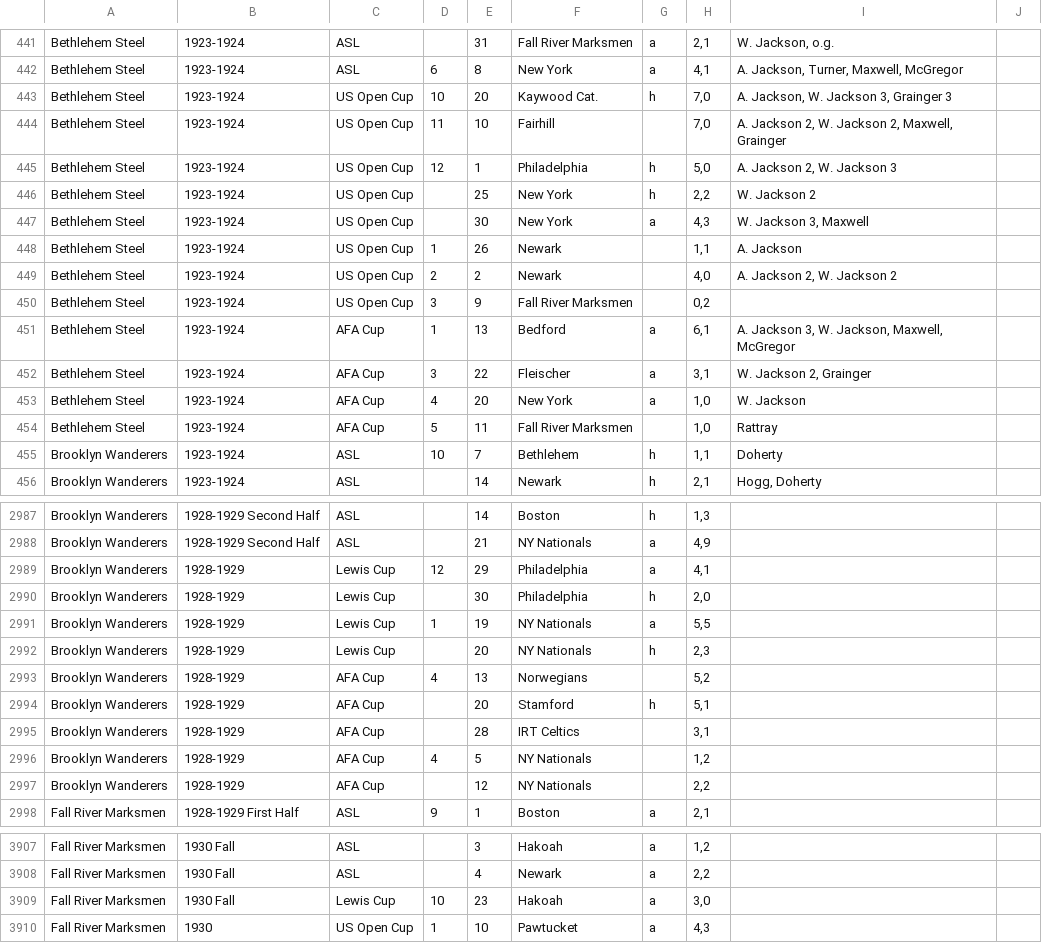
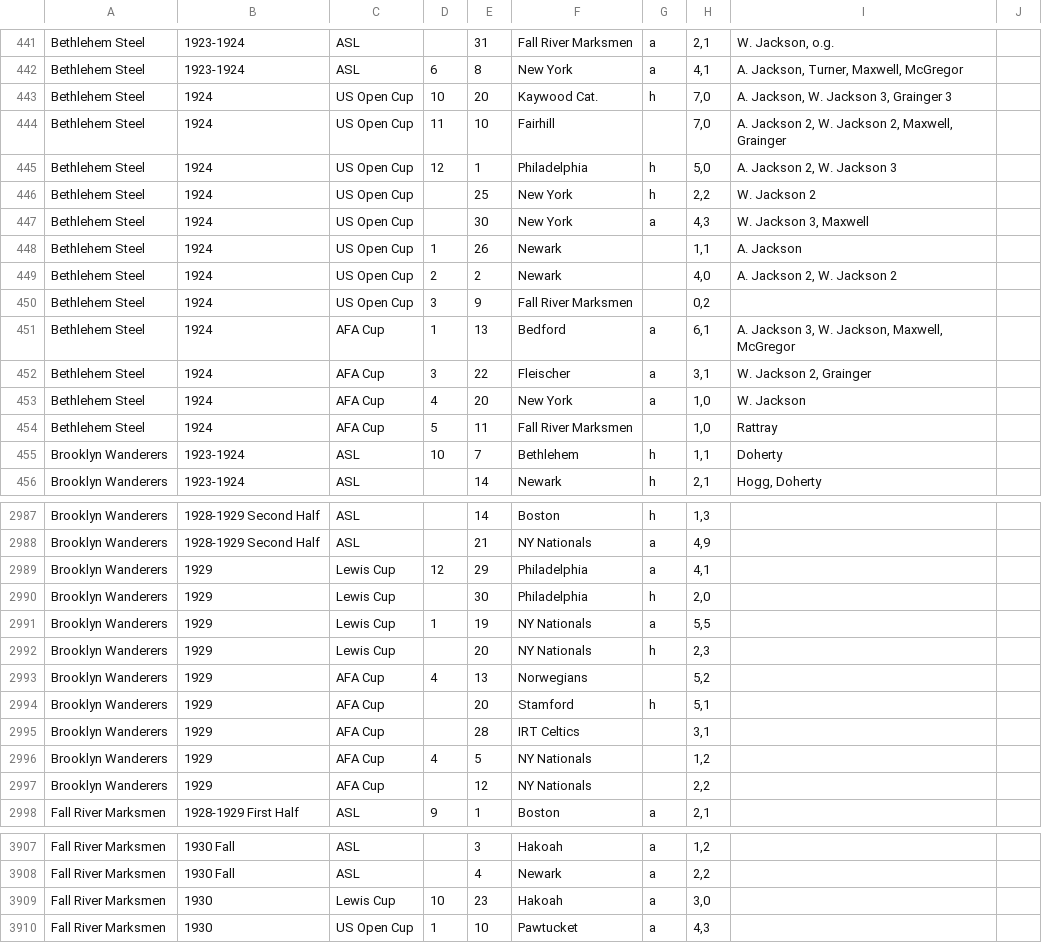
Before and after one commit to SoccerStatsUS/soccerdata, a CSV file: data/scores/asl.csv, drawn as a sheet; only a part is shown, gaps mark what is left out; the diff covers the shown part only.

```diff
--- a/data/scores/asl.csv
+++ b/data/scores/asl.csv
@@ -442,14 +442,14 @@ Bethlehem Steel	1923-1924	ASL		31	Fall River Marksmen	a	2,1	W. Jackson, o.g.
 Bethlehem Steel	1923-1924	ASL	6	8	New York	a	4,1	A. Jackson, Turner, Maxwell, McGregor	
-Bethlehem Steel	1923-1924	US Open Cup	10	20	Kaywood Cat.	h	7,0	A. Jackson, W. Jackson 3, Grainger 3	
-Bethlehem Steel	1923-1924	US Open Cup	11	10	Fairhill		7,0	A. Jackson 2, W. Jackson 2, Maxwell, Grainger	
-Bethlehem Steel	1923-1924	US Open Cup	12	1	Philadelphia	h	5,0	A. Jackson 2, W. Jackson 3	
-Bethlehem Steel	1923-1924	US Open Cup		25	New York	h	2,2	W. Jackson 2	
-Bethlehem Steel	1923-1924	US Open Cup		30	New York	a	4,3	W. Jackson 3, Maxwell	
-Bethlehem Steel	1923-1924	US Open Cup	1	26	Newark		1,1	A. Jackson	
-Bethlehem Steel	1923-1924	US Open Cup	2	2	Newark		4,0	A. Jackson 2, W. Jackson 2	
-Bethlehem Steel	1923-1924	US Open Cup	3	9	Fall River Marksmen		0,2		
-Bethlehem Steel	1923-1924	AFA Cup	1	13	Bedford	a	6,1	A. Jackson 3, W. Jackson, Maxwell, McGregor	
-Bethlehem Steel	1923-1924	AFA Cup	3	22	Fleischer	a	3,1	W. Jackson 2, Grainger	
-Bethlehem Steel	1923-1924	AFA Cup	4	20	New York	a	1,0	W. Jackson	
-Bethlehem Steel	1923-1924	AFA Cup	5	11	Fall River Marksmen		1,0	Rattray	
+Bethlehem Steel	1924	US Open Cup	10	20	Kaywood Cat.	h	7,0	A. Jackson, W. Jackson 3, Grainger 3	
+Bethlehem Steel	1924	US Open Cup	11	10	Fairhill		7,0	A. Jackson 2, W. Jackson 2, Maxwell, Grainger	
+Bethlehem Steel	1924	US Open Cup	12	1	Philadelphia	h	5,0	A. Jackson 2, W. Jackson 3	
+Bethlehem Steel	1924	US Open Cup		25	New York	h	2,2	W. Jackson 2	
+Bethlehem Steel	1924	US Open Cup		30	New York	a	4,3	W. Jackson 3, Maxwell	
+Bethlehem Steel	1924	US Open Cup	1	26	Newark		1,1	A. Jackson	
+Bethlehem Steel	1924	US Open Cup	2	2	Newark		4,0	A. Jackson 2, W. Jackson 2	
+Bethlehem Steel	1924	US Open Cup	3	9	Fall River Marksmen		0,2		
+Bethlehem Steel	1924	AFA Cup	1	13	Bedford	a	6,1	A. Jackson 3, W. Jackson, Maxwell, McGregor	
+Bethlehem Steel	1924	AFA Cup	3	22	Fleischer	a	3,1	W. Jackson 2, Grainger	
+Bethlehem Steel	1924	AFA Cup	4	20	New York	a	1,0	W. Jackson	
+Bethlehem Steel	1924	AFA Cup	5	11	Fall River Marksmen		1,0	Rattray	
 Brooklyn Wanderers	1923-1924	ASL	10	7	Bethlehem	h	1,1	Doherty	
@@ -2988,11 +2988,11 @@ Brooklyn Wanderers	1928-1929 Second Half	ASL		14	Boston	h	1,3
 Brooklyn Wanderers	1928-1929 Second Half	ASL		21	NY Nationals	a	4,9		
-Brooklyn Wanderers	1928-1929	Lewis Cup	12	29	Philadelphia	a	4,1		
-Brooklyn Wanderers	1928-1929	Lewis Cup		30	Philadelphia	h	2,0		
-Brooklyn Wanderers	1928-1929	Lewis Cup	1	19	NY Nationals	a	5,5		
-Brooklyn Wanderers	1928-1929	Lewis Cup		20	NY Nationals	h	2,3		
-Brooklyn Wanderers	1928-1929	AFA Cup	4	13	Norwegians		5,2		
-Brooklyn Wanderers	1928-1929	AFA Cup		20	Stamford	h	5,1		
-Brooklyn Wanderers	1928-1929	AFA Cup		28	IRT Celtics		3,1		
-Brooklyn Wanderers	1928-1929	AFA Cup	4	5	NY Nationals		1,2		
-Brooklyn Wanderers	1928-1929	AFA Cup		12	NY Nationals		2,2		
+Brooklyn Wanderers	1929	Lewis Cup	12	29	Philadelphia	a	4,1		
+Brooklyn Wanderers	1929	Lewis Cup		30	Philadelphia	h	2,0		
+Brooklyn Wanderers	1929	Lewis Cup	1	19	NY Nationals	a	5,5		
+Brooklyn Wanderers	1929	Lewis Cup		20	NY Nationals	h	2,3		
+Brooklyn Wanderers	1929	AFA Cup	4	13	Norwegians		5,2		
+Brooklyn Wanderers	1929	AFA Cup		20	Stamford	h	5,1		
+Brooklyn Wanderers	1929	AFA Cup		28	IRT Celtics		3,1		
+Brooklyn Wanderers	1929	AFA Cup	4	5	NY Nationals		1,2		
+Brooklyn Wanderers	1929	AFA Cup		12	NY Nationals		2,2		
 Fall River Marksmen	1928-1929 First Half	ASL	9	1	Boston	a	2,1		
@@ -3908,3 +3908,3 @@ Fall River Marksmen	1930 Fall	ASL		3	Hakoah	a	1,2
 Fall River Marksmen	1930 Fall	ASL		4	Newark	a	2,2		
-Fall River Marksmen	1930 Fall	Lewis Cup	10	23	Hakoah	a	3,0		
+Fall River Marksmen	1930	Lewis Cup	10	23	Hakoah	a	3,0		
 Fall River Marksmen	1930	US Open Cup	1	10	Pawtucket	a	4,3		
```
Also changed, not shown: 77 edited cells elsewhere in this file, 1 other file.
